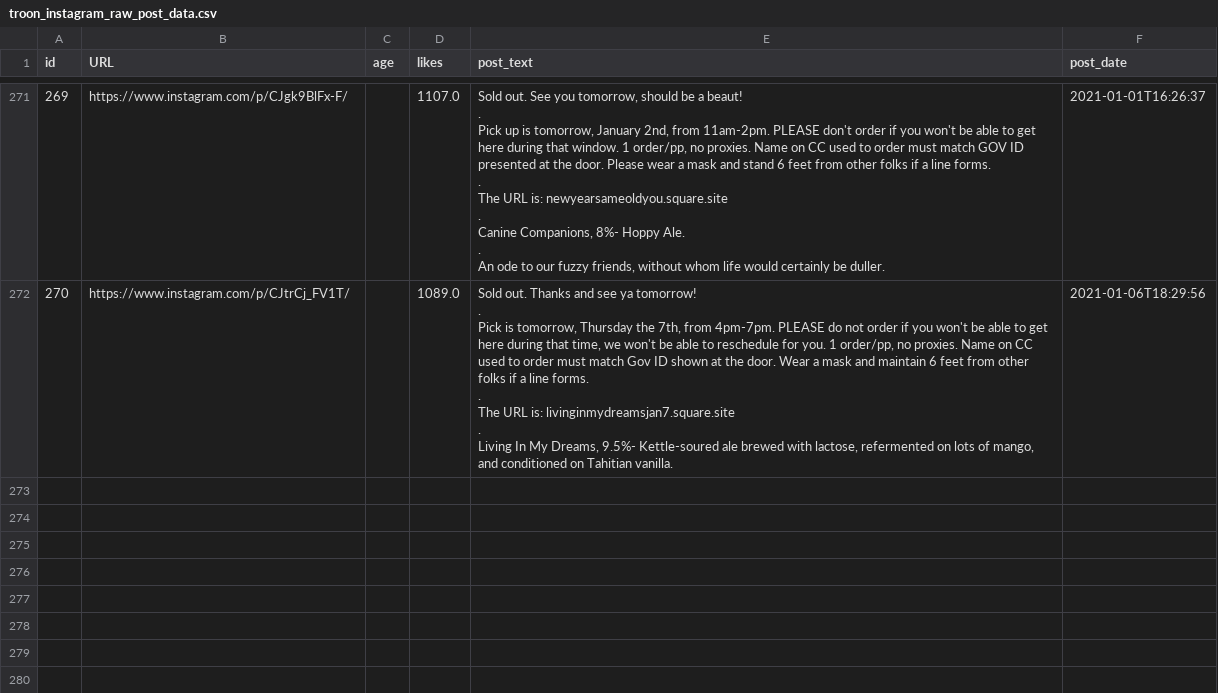
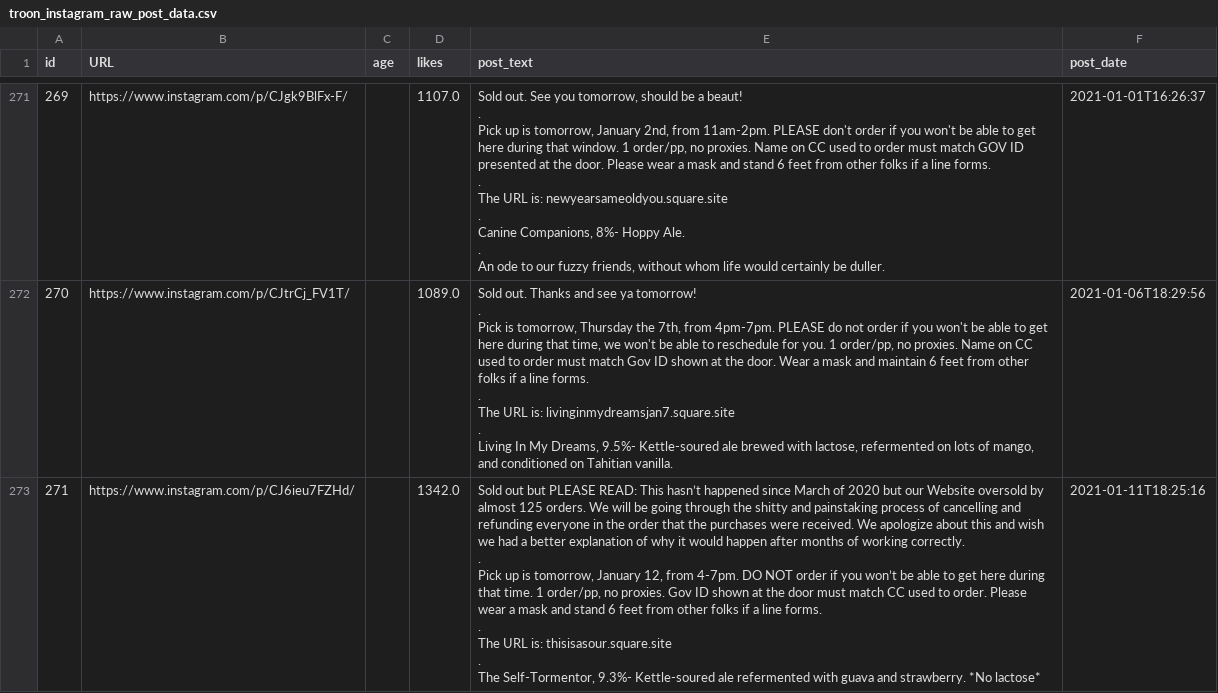
Before and after one commit to dmnapolitano/troon_release_prediction, a CSV file: troon_instagram_raw_post_data.csv, drawn as a sheet; only a part is shown, gaps mark what is left out.

Commit message:
Another TROON release (that was vastly oversold)

```diff
--- a/troon_instagram_raw_post_data.csv
+++ b/troon_instagram_raw_post_data.csv
@@ -1389 +1389,14 @@ The URL is: livinginmydreamsjan7.square.site
 Living In My Dreams, 9.5%- Kettle-soured ale brewed with lactose, refermented on lots of mango, and conditioned on Tahitian vanilla.",2021-01-06T18:29:56
+271,https://www.instagram.com/p/CJ6ieu7FZHd/,,1342.0,"Sold out but PLEASE READ: This hasn’t happened since March of 2020 but our Website oversold by almost 125 orders. We will be going through the shitty and painstaking process of cancelling and refunding everyone in the order that the purchases were received. We apologize about this and wish we had a better explanation of why it would happen after months of working correctly.
+
+.
+
+Pick up is tomorrow, January 12, from 4-7pm. DO NOT order if you won’t be able to get here during that time. 1 order/pp, no proxies. Gov ID shown at the door must match CC used to order. Please wear a mask and stand 6 feet from other folks if a line forms.
+
+.
+
+The URL is: thisisasour.square.site
+
+.
+
+The Self-Tormentor, 9.3%- Kettle-soured ale refermented with guava and strawberry. *No lactose*",2021-01-11T18:25:16
```
Also changed, not shown: troon_TSNE_kmeans_clusters.csv, troon_instagram_clean_post_data.csv, 2 other files.
